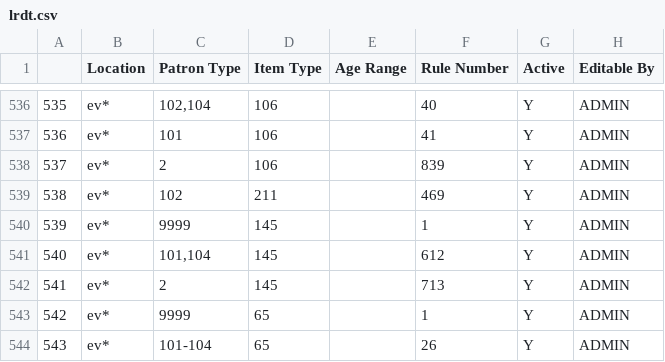
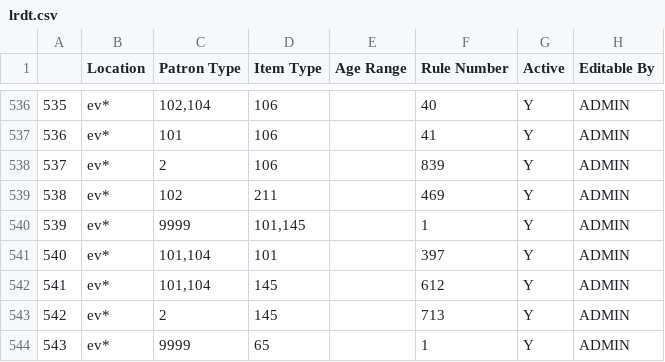
Before and after one commit to MarmotLibraryNetwork/sierraloanrules, a CSV file: lrdt.csv, drawn as a sheet; only a part is shown, gaps mark what is left out; the shorter side is filled out with more unchanged rows; addresses are those after the commit; the diff names each change by its address in the sheet, - before the commit and + after, or states it on an @@ line.

Commit message:
New loan rule for Eagle and holdability change for Mesa

```diff
--- a/lrdt.csv
+++ b/lrdt.csv
-D540 (Item Type): 145
+D540 (Item Type): 101,145
+row 541: 540 | ev* | 101,104 | 101 |  | 397 | Y | ADMIN
@@ column A renumbered from row 542 down @@
```
Also changed, not shown: loan_rules.csv.
